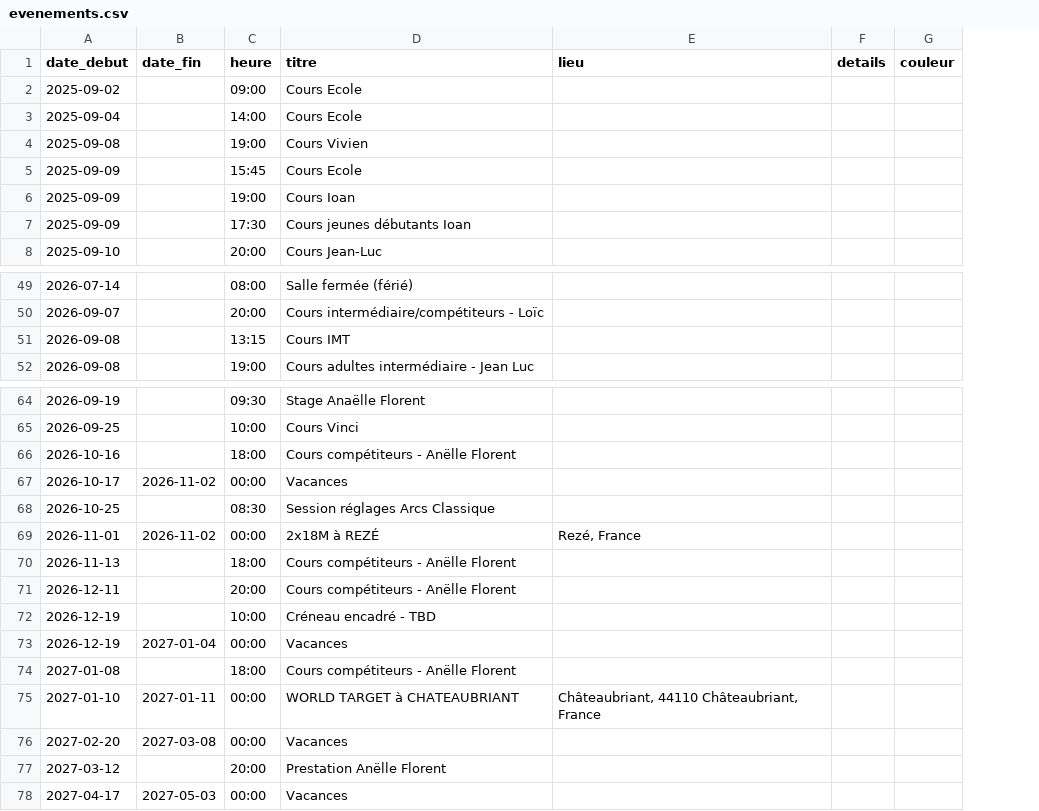
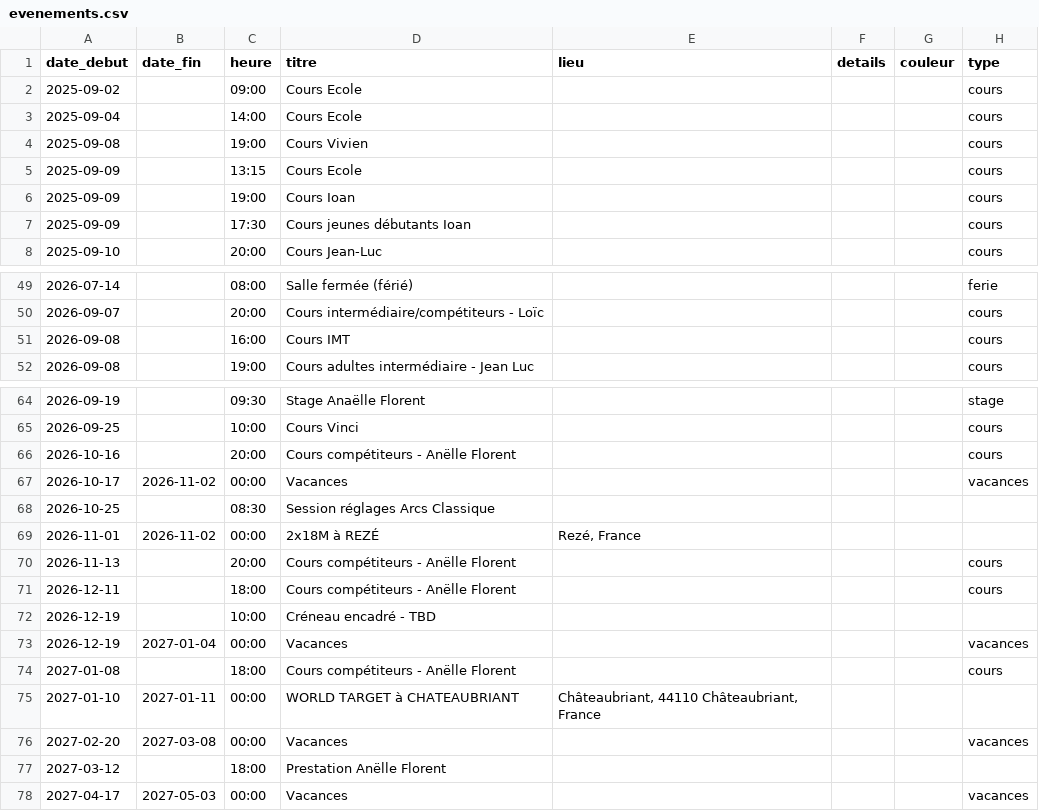
Before and after one commit to archersdelerdre/affichage-club, a CSV file: data/evenements.csv, drawn as a sheet; only a part is shown, gaps mark what is left out; the diff names each change by its address in the sheet, - before the commit and + after, or states it on an @@ line.

```diff
--- a/data/evenements.csv
+++ b/data/evenements.csv
+column H (type), rows 2-8: all cours; rows 49-52: ferie | cours | cours | cours; rows 64-78: stage | cours | cours | vacances |  |  | cours | cours |  | vacances | cours |  | vacances |  | vacances
-C5 (heure): 15:45
+C5 (heure): 13:15
-C51 (heure): 13:15
+C51 (heure): 16:00
-C66 (heure): 18:00
+C66 (heure): 20:00
-C70 (heure): 18:00
+C70 (heure): 20:00
-C71 (heure): 20:00
+C71 (heure): 18:00
-C77 (heure): 20:00
+C77 (heure): 18:00
```
